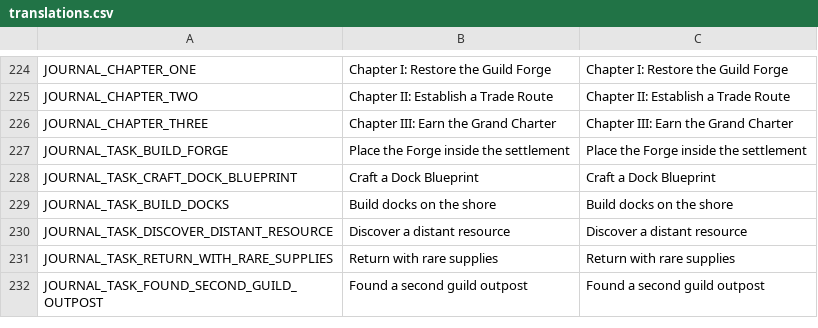
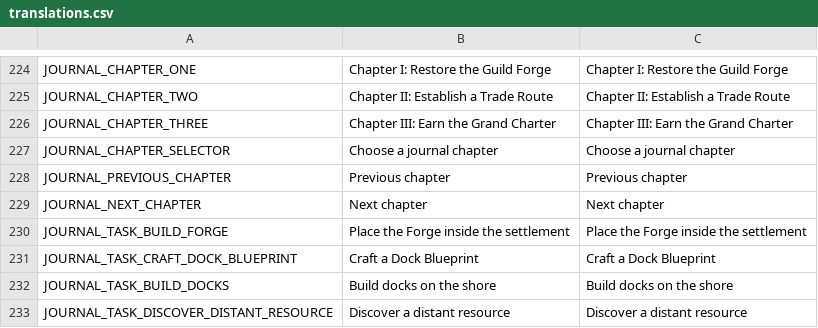
Before and after one commit to torbenvanassche/hexes_and_alchemy, a CSV file: translations/translations.csv, drawn as a sheet; only a part is shown, gaps mark what is left out; the shorter side is filled out with more unchanged rows.

Commit message:
cleanup journal  UI and tasks

```diff
--- a/translations/translations.csv
+++ b/translations/translations.csv
@@ -226,2 +226,5 @@ JOURNAL_CHAPTER_TWO,Chapter II: Establish a Trade Route,Chapter II: Establish a
 JOURNAL_CHAPTER_THREE,Chapter III: Earn the Grand Charter,Chapter III: Earn the Grand Charter
+JOURNAL_CHAPTER_SELECTOR,Choose a journal chapter,Choose a journal chapter
+JOURNAL_PREVIOUS_CHAPTER,Previous chapter,Previous chapter
+JOURNAL_NEXT_CHAPTER,Next chapter,Next chapter
 JOURNAL_TASK_BUILD_FORGE,Place the Forge inside the settlement,Place the Forge inside the settlement
```
Also changed, not shown: 10 other files.
